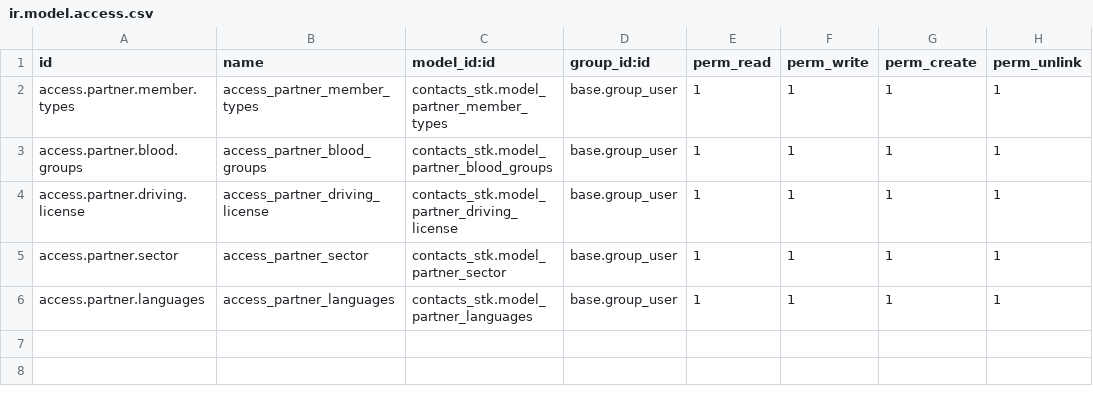
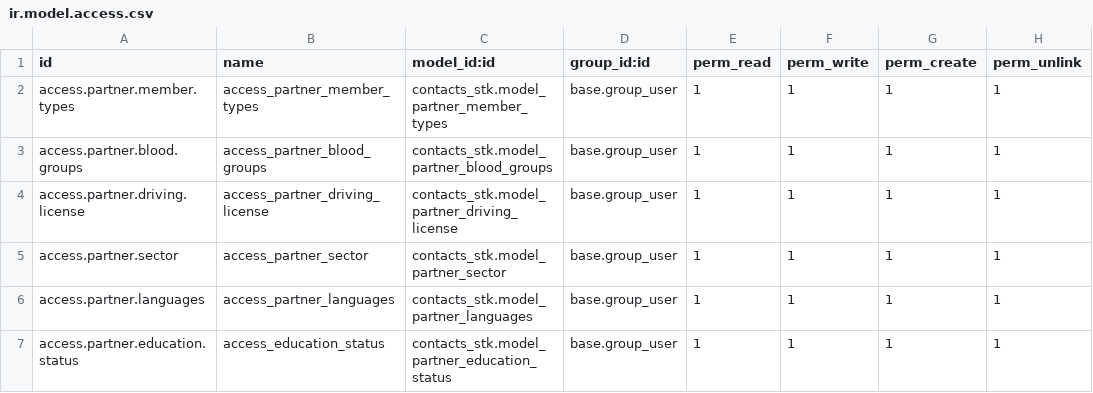
Before and after one commit to MuhammedAba/contacts_st, a CSV file: security/ir.model.access.csv, drawn as a sheet.

Commit message:
fixed problem of education status

```diff
--- a/security/ir.model.access.csv
+++ b/security/ir.model.access.csv
@@ -6 +6,2 @@ access.partner.sector,access_partner_sector,contacts_stk.model_partner_sector,ba
 access.partner.languages,access_partner_languages,contacts_stk.model_partner_languages,base.group_user,1,1,1,1
+access.partner.education.status,access_education_status,contacts_stk.model_partner_education_status,base.group_user,1,1,1,1
```
Also changed, not shown: 5 other files.
